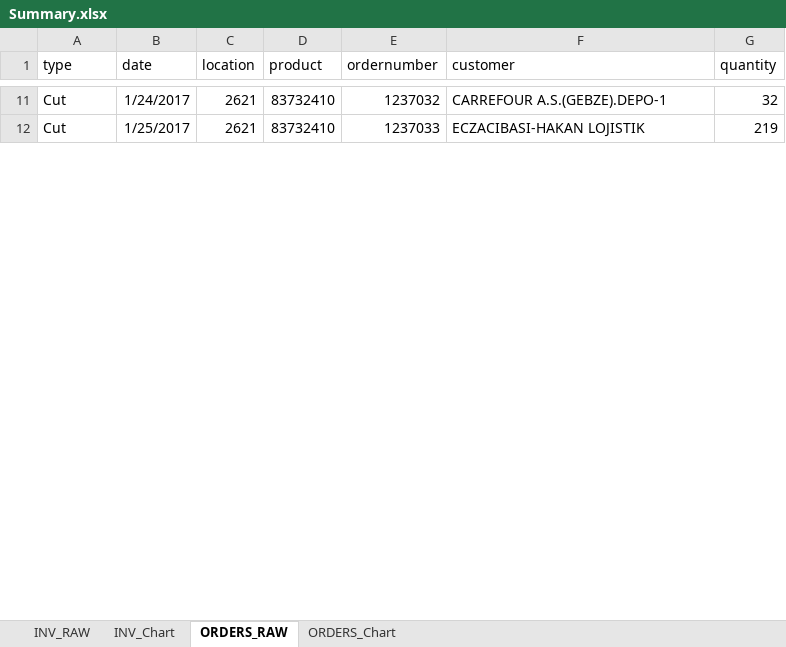
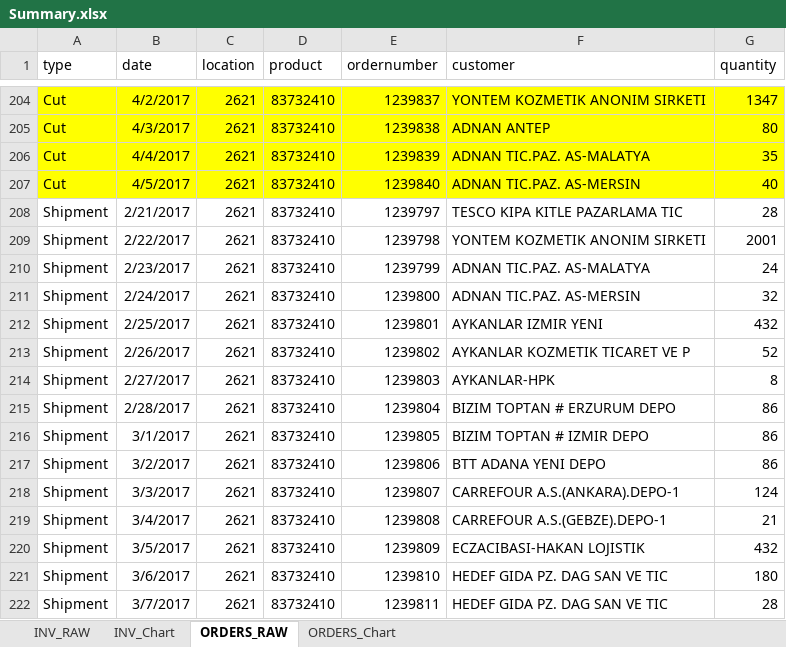
Before and after one commit to krzychuz/ReplenishMe, an Excel workbook: output_data/Summary.xlsx, sheet ORDERS_RAW, drawn as a sheet; only a part is shown, gaps mark what is left out; values as stored, in another font and other column widths than the file's, no borders; addresses are those after the commit; the diff covers the shown part only; the diff names each change by its address in the sheet, - before the commit and + after, or states it on an @@ line.

```diff
--- a/output_data/Summary.xlsx (sheet ORDERS_RAW)
+++ b/output_data/Summary.xlsx (sheet ORDERS_RAW)
-A204:G204 fill: none
+A204:G204 fill: #FFFF00
-B204 (date): 1/24/2017
+B204 (date): 4/2/2017
-E204 (ordernumber): 1237032
+E204 (ordernumber): 1239837
-F204 (customer): CARREFOUR A.S.(GEBZE).DEPO-1
+F204 (customer): YONTEM KOZMETIK ANONIM SIRKETI
-G204 (quantity): 32
+G204 (quantity): 1347
+row 205: Cut | 4/3/2017 | 2621 | 83732410 | 1239838 | ADNAN ANTEP | 80
+row 206: Cut | 4/4/2017 | 2621 | 83732410 | 1239839 | ADNAN TIC.PAZ. AS-MALATYA | 35
-A207:G207 fill: none
+A207:G207 fill: #FFFF00
-B207 (date): 1/25/2017
+B207 (date): 4/5/2017
-E207 (ordernumber): 1237033
+E207 (ordernumber): 1239840
-F207 (customer): ECZACIBASI-HAKAN LOJISTIK
+F207 (customer): ADNAN TIC.PAZ. AS-MERSIN
-G207 (quantity): 219
+G207 (quantity): 40
+row 208: Shipment | 2/21/2017 | 2621 | 83732410 | 1239797 | TESCO KIPA KITLE PAZARLAMA TIC | 28
+row 209: Shipment | 2/22/2017 | 2621 | 83732410 | 1239798 | YONTEM KOZMETIK ANONIM SIRKETI | 2001
+row 210: Shipment | 2/23/2017 | 2621 | 83732410 | 1239799 | ADNAN TIC.PAZ. AS-MALATYA | 24
+row 211: Shipment | 2/24/2017 | 2621 | 83732410 | 1239800 | ADNAN TIC.PAZ. AS-MERSIN | 32
+row 212: Shipment | 2/25/2017 | 2621 | 83732410 | 1239801 | AYKANLAR IZMIR YENI | 432
+row 213: Shipment | 2/26/2017 | 2621 | 83732410 | 1239802 | AYKANLAR KOZMETIK TICARET VE P | 52
+row 214: Shipment | 2/27/2017 | 2621 | 83732410 | 1239803 | AYKANLAR-HPK | 8
+row 215: Shipment | 2/28/2017 | 2621 | 83732410 | 1239804 | BIZIM TOPTAN # ERZURUM DEPO | 86
+row 216: Shipment | 3/1/2017 | 2621 | 83732410 | 1239805 | BIZIM TOPTAN # IZMIR DEPO | 86
+row 217: Shipment | 3/2/2017 | 2621 | 83732410 | 1239806 | BTT ADANA YENI DEPO | 86
+row 218: Shipment | 3/3/2017 | 2621 | 83732410 | 1239807 | CARREFOUR A.S.(ANKARA).DEPO-1 | 124
+row 219: Shipment | 3/4/2017 | 2621 | 83732410 | 1239808 | CARREFOUR A.S.(GEBZE).DEPO-1 | 21
+row 220: Shipment | 3/5/2017 | 2621 | 83732410 | 1239809 | ECZACIBASI-HAKAN LOJISTIK | 432
+row 221: Shipment | 3/6/2017 | 2621 | 83732410 | 1239810 | HEDEF GIDA PZ. DAG SAN VE TIC | 180
+row 222: Shipment | 3/7/2017 | 2621 | 83732410 | 1239811 | HEDEF GIDA PZ. DAG SAN VE TIC | 28
```
Also changed, not shown: 213 added rows, 64 edited cells and cell formats elsewhere in this sheet, sheet INV_RAW, sheet ORDERS_Chart, sheet INV_Chart, charts or pictures, 20 other files.
